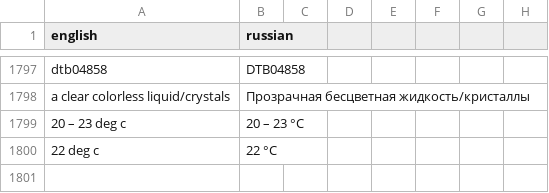
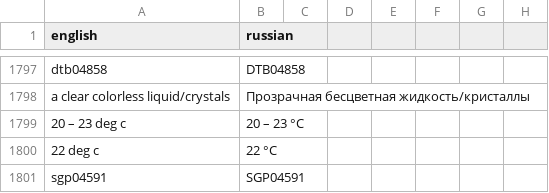
Before and after one commit to isabellehex/coa-translator, a CSV file: dictionary.csv, drawn as a sheet; only a part is shown, gaps mark what is left out.

```diff
--- a/dictionary.csv
+++ b/dictionary.csv
@@ -1800 +1800,2 @@ a clear colorless liquid/crystals;Прозрачная бесцветная жи
 22 deg c;22 °C
+sgp04591;SGP04591
```
